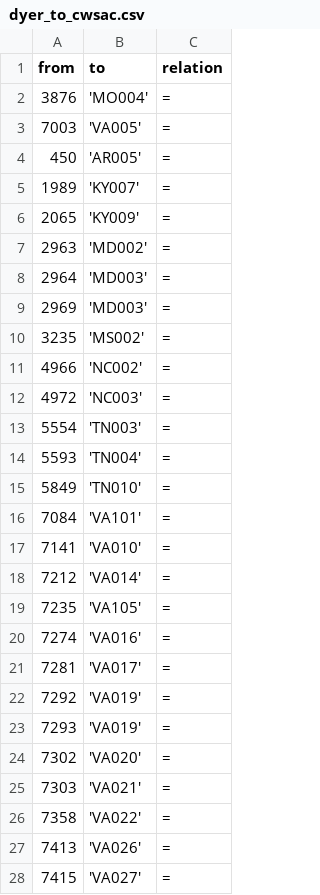
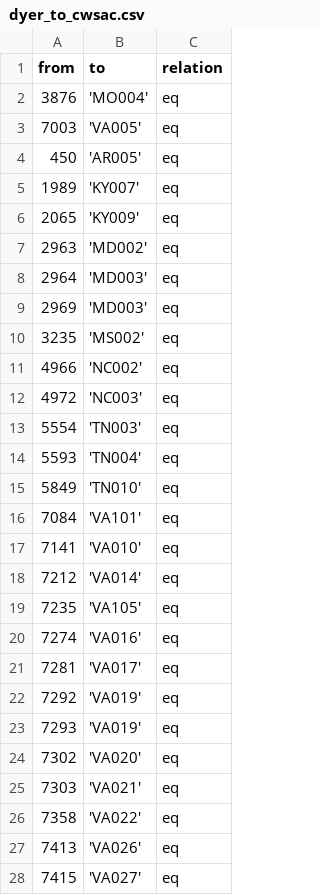
Before and after one commit to jrnold/acw_battle_data, a CSV file: rawdata/dyer1908/dyer_to_cwsac.csv, drawn as a sheet; only a part is shown; the diff covers the shown part only.

```diff
--- a/rawdata/dyer1908/dyer_to_cwsac.csv
+++ b/rawdata/dyer1908/dyer_to_cwsac.csv
@@ -1,28 +1,28 @@
 from,to,relation
-3876,'MO004',=
-7003,'VA005',=
-450,'AR005',=
-1989,'KY007',=
-2065,'KY009',=
-2963,'MD002',=
-2964,'MD003',=
-2969,'MD003',=
-3235,'MS002',=
-4966,'NC002',=
-4972,'NC003',=
-5554,'TN003',=
-5593,'TN004',=
-5849,'TN010',=
-7084,'VA101',=
-7141,'VA010',=
-7212,'VA014',=
-7235,'VA105',=
-7274,'VA016',=
-7281,'VA017',=
-7292,'VA019',=
-7293,'VA019',=
-7302,'VA020',=
-7303,'VA021',=
-7358,'VA022',=
-7413,'VA026',=
-7415,'VA027',=
+3876,'MO004',eq
+7003,'VA005',eq
+450,'AR005',eq
+1989,'KY007',eq
+2065,'KY009',eq
+2963,'MD002',eq
+2964,'MD003',eq
+2969,'MD003',eq
+3235,'MS002',eq
+4966,'NC002',eq
+4972,'NC003',eq
+5554,'TN003',eq
+5593,'TN004',eq
+5849,'TN010',eq
+7084,'VA101',eq
+7141,'VA010',eq
+7212,'VA014',eq
+7235,'VA105',eq
+7274,'VA016',eq
+7281,'VA017',eq
+7292,'VA019',eq
+7293,'VA019',eq
+7302,'VA020',eq
+7303,'VA021',eq
+7358,'VA022',eq
+7413,'VA026',eq
+7415,'VA027',eq
```
Also changed, not shown: 55 edited cells elsewhere in this file, rawdata/cdb90/CDB90_to_cwsac.csv, rawdata/livermore1900/livermore_to_cwsac.csv, 44 other files.
